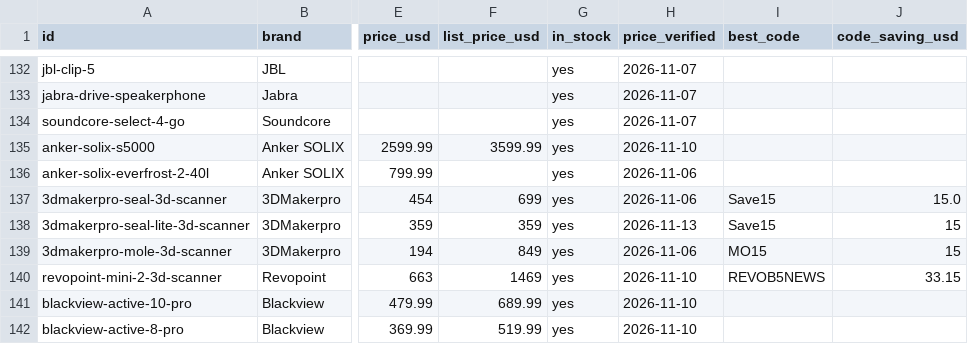
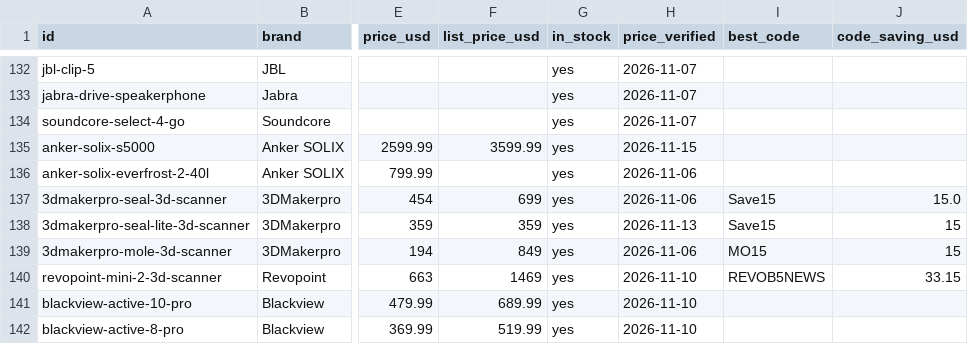
Before and after one commit to barryyao1017-hub/dealectric, a CSV file: docs/dealectric-products.csv, drawn as a sheet; only a part is shown, gaps mark what is left out; the diff names each change by its address in the sheet, - before the commit and + after, or states it on an @@ line.

```diff
--- a/docs/dealectric-products.csv
+++ b/docs/dealectric-products.csv
-H135 (price_verified): 2026-11-10
+H135 (price_verified): 2026-11-15
```
Also changed, not shown: 12 other files.
